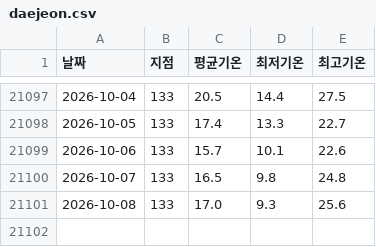
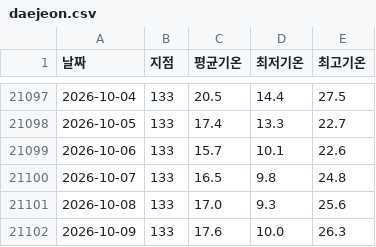
Before and after one commit to thinko24/daejeon_temp, a CSV file: data/daejeon.csv, drawn as a sheet; only a part is shown, gaps mark what is left out; the diff names each change by its address in the sheet, - before the commit and + after, or states it on an @@ line.

```diff
--- a/data/daejeon.csv
+++ b/data/daejeon.csv
+row 21102: 2026-10-09 | 133 | 17.6 | 10.0 | 26.3
```
